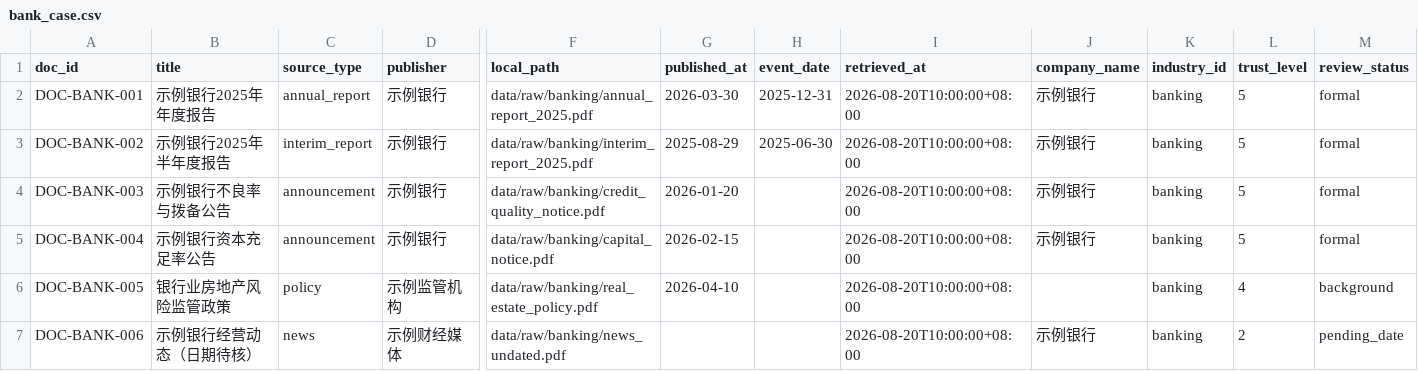
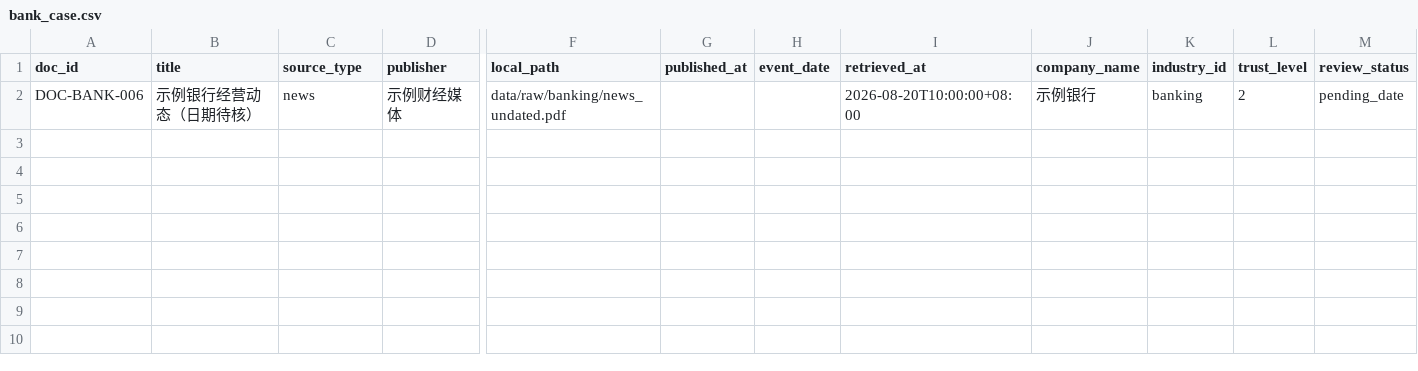
Before and after one commit to aubreymark1/fincouncil-research-agent, a CSV file: data/manifests/bank_case.csv, drawn as a sheet; only a part is shown, gaps mark what is left out; rows hold the shown columns only; the diff names each change by its address in the sheet, - before the commit and + after, or states it on an @@ line.

```diff
--- a/data/manifests/bank_case.csv
+++ b/data/manifests/bank_case.csv
-row 2: DOC-BANK-001 | 示例银行2025年年度报告 | annual_report | 示例银行 | data/raw/banking/annual_report_2025.pdf | 2026-03-30 | 2025-12-31 | 2026-08-20T10:00:00+08:00 | 示例银行 | banking | 5 | formal
-row 3: DOC-BANK-002 | 示例银行2025年半年度报告 | interim_report | 示例银行 | data/raw/banking/interim_report_2025.pdf | 2025-08-29 | 2025-06-30 | 2026-08-20T10:00:00+08:00 | 示例银行 | banking | 5 | formal
-row 4: DOC-BANK-003 | 示例银行不良率与拨备公告 | announcement | 示例银行 | data/raw/banking/credit_quality_notice.pdf | 2026-01-20 |  | 2026-08-20T10:00:00+08:00 | 示例银行 | banking | 5 | formal
-row 5: DOC-BANK-004 | 示例银行资本充足率公告 | announcement | 示例银行 | data/raw/banking/capital_notice.pdf | 2026-02-15 |  | 2026-08-20T10:00:00+08:00 | 示例银行 | banking | 5 | formal
-row 6: DOC-BANK-005 | 银行业房地产风险监管政策 | policy | 示例监管机构 | data/raw/banking/real_estate_policy.pdf | 2026-04-10 |  | 2026-08-20T10:00:00+08:00 |  | banking | 4 | background
```
Also changed, not shown: data/manifests/food_case.csv, 30 other files.
